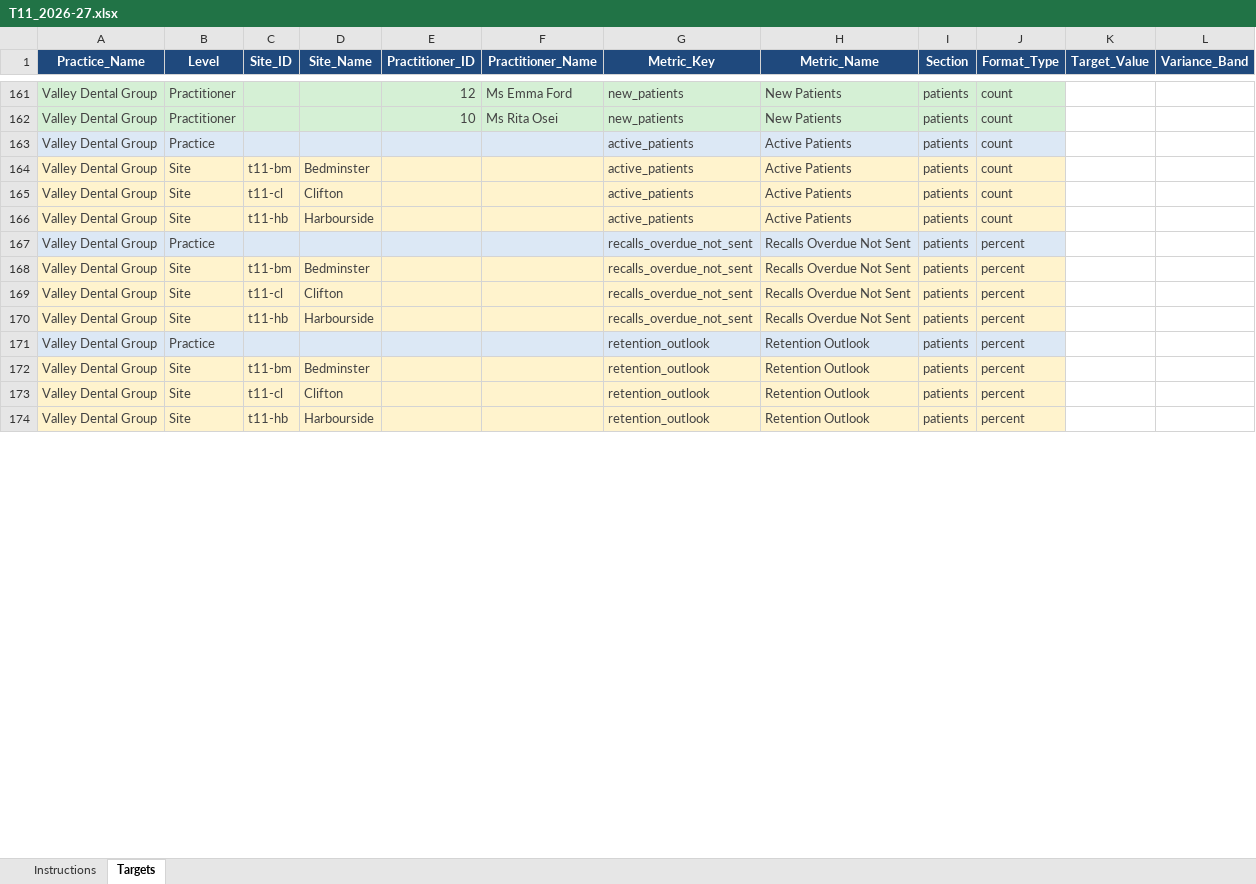
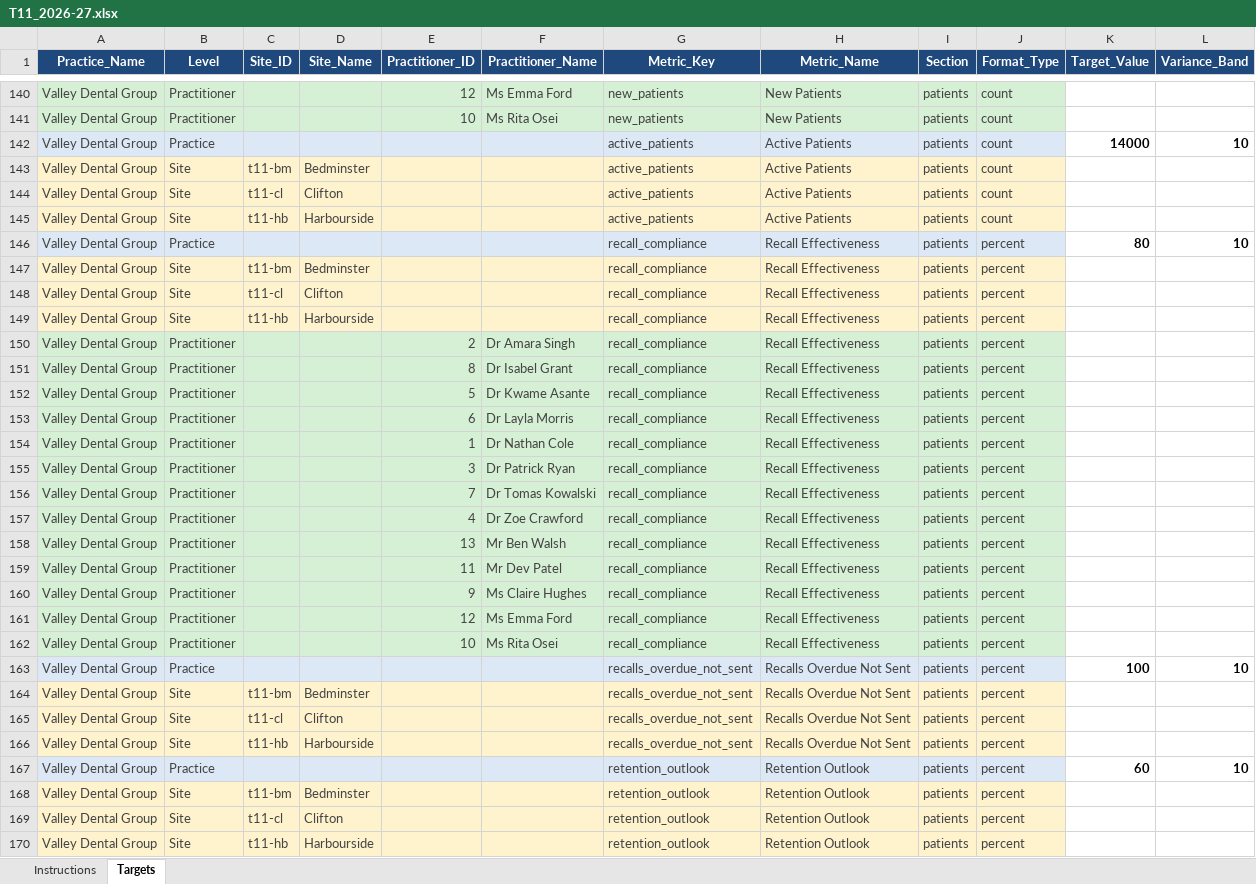
Before and after one commit to aihigginson/dentally, an Excel workbook: Targets/T11_2026-27.xlsx, sheet Targets, drawn as a sheet; only a part is shown, gaps mark what is left out; values as stored, in another font and other column widths than the file's, no borders; addresses are those after the commit; the diff covers the shown part only; the diff names each change by its address in the sheet, - before the commit and + after, or states it on an @@ line.

```diff
--- a/Targets/T11_2026-27.xlsx (sheet Targets)
+++ b/Targets/T11_2026-27.xlsx (sheet Targets)
-K142 (Target_Value): (empty)
+K142 (Target_Value): 14000
-L142 (Variance_Band): (empty)
+L142 (Variance_Band): 10
+row 146: Valley Dental Group | Practice |  |  |  |  | recall_compliance | Recall Effectiveness | patients | percent | 80 | 10
+row 147: Valley Dental Group | Site | t11-bm | Bedminster |  |  | recall_compliance | Recall Effectiveness | patients | percent
+row 148: Valley Dental Group | Site | t11-cl | Clifton |  |  | recall_compliance | Recall Effectiveness | patients | percent
+row 149: Valley Dental Group | Site | t11-hb | Harbourside |  |  | recall_compliance | Recall Effectiveness | patients | percent
+row 150: Valley Dental Group | Practitioner |  |  | 2 | Dr Amara Singh | recall_compliance | Recall Effectiveness | patients | percent
+row 151: Valley Dental Group | Practitioner |  |  | 8 | Dr Isabel Grant | recall_compliance | Recall Effectiveness | patients | percent
+row 152: Valley Dental Group | Practitioner |  |  | 5 | Dr Kwame Asante | recall_compliance | Recall Effectiveness | patients | percent
+row 153: Valley Dental Group | Practitioner |  |  | 6 | Dr Layla Morris | recall_compliance | Recall Effectiveness | patients | percent
+row 154: Valley Dental Group | Practitioner |  |  | 1 | Dr Nathan Cole | recall_compliance | Recall Effectiveness | patients | percent
+row 155: Valley Dental Group | Practitioner |  |  | 3 | Dr Patrick Ryan | recall_compliance | Recall Effectiveness | patients | percent
+row 156: Valley Dental Group | Practitioner |  |  | 7 | Dr Tomas Kowalski | recall_compliance | Recall Effectiveness | patients | percent
+row 157: Valley Dental Group | Practitioner |  |  | 4 | Dr Zoe Crawford | recall_compliance | Recall Effectiveness | patients | percent
+row 158: Valley Dental Group | Practitioner |  |  | 13 | Mr Ben Walsh | recall_compliance | Recall Effectiveness | patients | percent
+row 159: Valley Dental Group | Practitioner |  |  | 11 | Mr Dev Patel | recall_compliance | Recall Effectiveness | patients | percent
+row 160: Valley Dental Group | Practitioner |  |  | 9 | Ms Claire Hughes | recall_compliance | Recall Effectiveness | patients | percent
+row 161: Valley Dental Group | Practitioner |  |  | 12 | Ms Emma Ford | recall_compliance | Recall Effectiveness | patients | percent
+row 162: Valley Dental Group | Practitioner |  |  | 10 | Ms Rita Osei | recall_compliance | Recall Effectiveness | patients | percent
-K163 (Target_Value): (empty)
+K163 (Target_Value): 100
-L163 (Variance_Band): (empty)
+L163 (Variance_Band): 10
-K167 (Target_Value): (empty)
+K167 (Target_Value): 60
-L167 (Variance_Band): (empty)
+L167 (Variance_Band): 10
```
Also changed, not shown: 21 removed rows and 75 edited cells elsewhere in this sheet, sheet Instructions, 12 other files.
